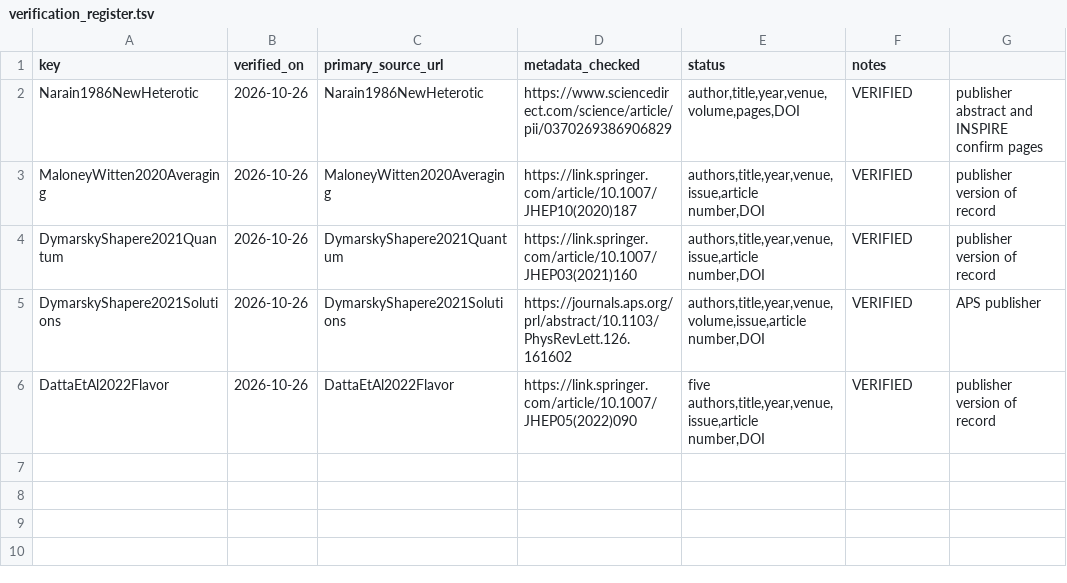
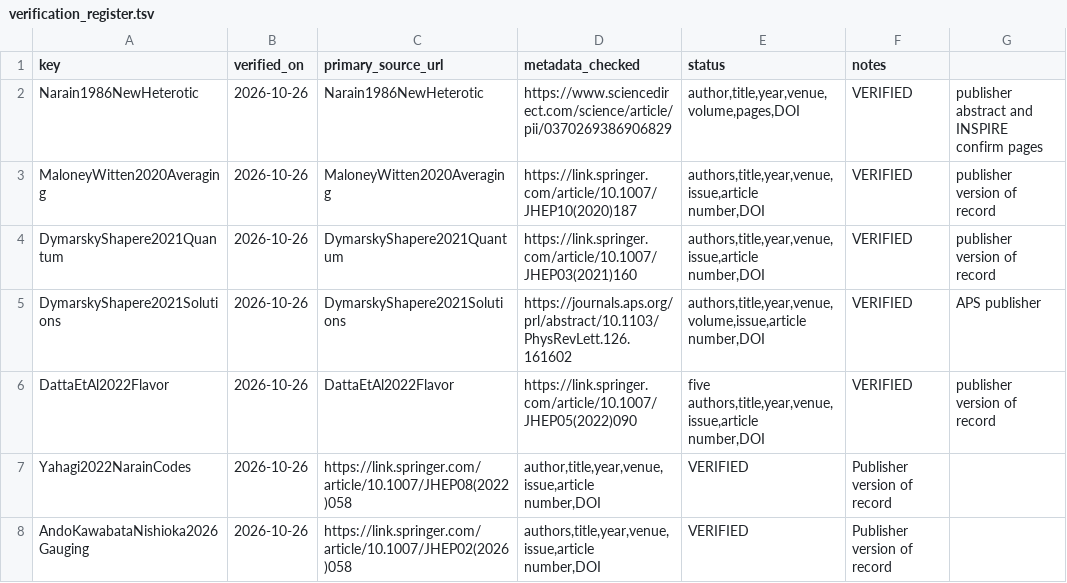
Before and after one commit to Arithmetic-Power-Geometry/Narain-Spectral-Extensions, a TSV file: reference/verification_register.tsv, drawn as a sheet.

Commit message:
P05: append publisher-verified Narain prior-art metadata: reference/verification_register.tsv

```diff
--- a/reference/verification_register.tsv
+++ b/reference/verification_register.tsv
@@ -6 +6,3 @@ DymarskyShapere2021Solutions	2026-10-26	DymarskyShapere2021Solutions	https://jou
 DattaEtAl2022Flavor	2026-10-26	DattaEtAl2022Flavor	https://link.springer.com/article/10.1007/JHEP05(2022)090	five authors,title,year,venue,issue,article number,DOI	VERIFIED	publisher version of record
+Yahagi2022NarainCodes	2026-10-26	https://link.springer.com/article/10.1007/JHEP08(2022)058	author,title,year,venue,issue,article number,DOI	VERIFIED	Publisher version of record
+AndoKawabataNishioka2026Gauging	2026-10-26	https://link.springer.com/article/10.1007/JHEP02(2026)058	authors,title,year,venue,issue,article number,DOI	VERIFIED	Publisher version of record
```
